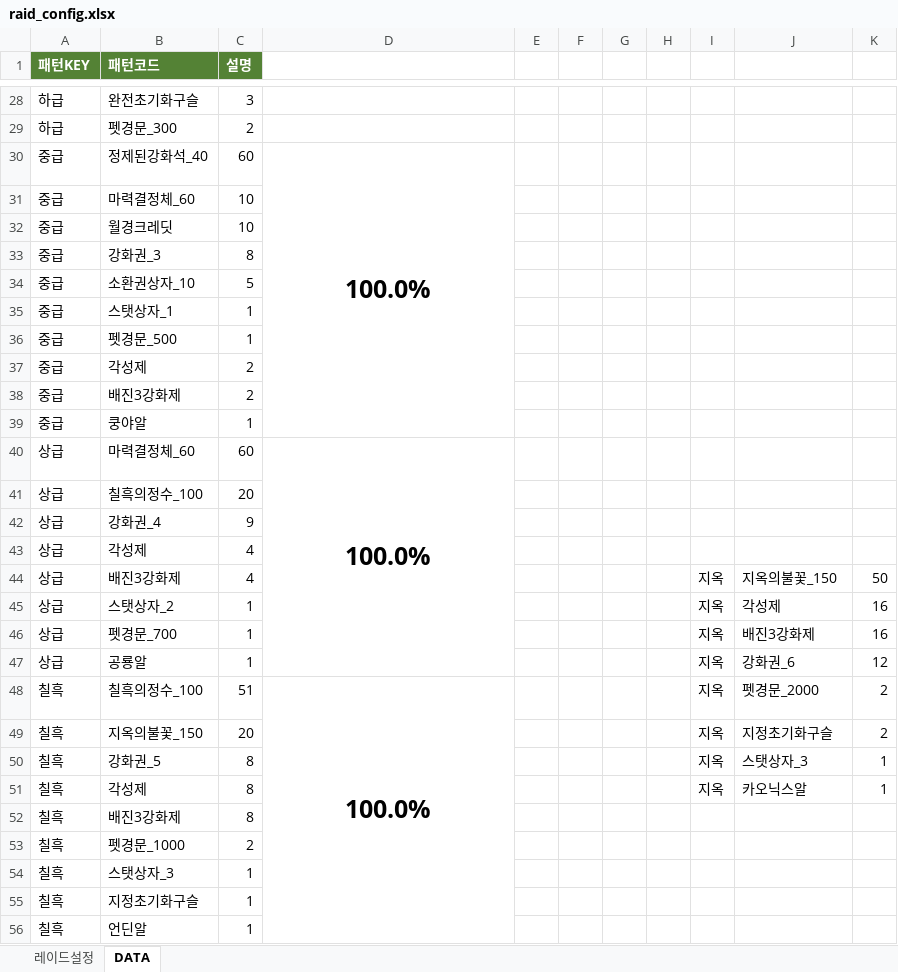
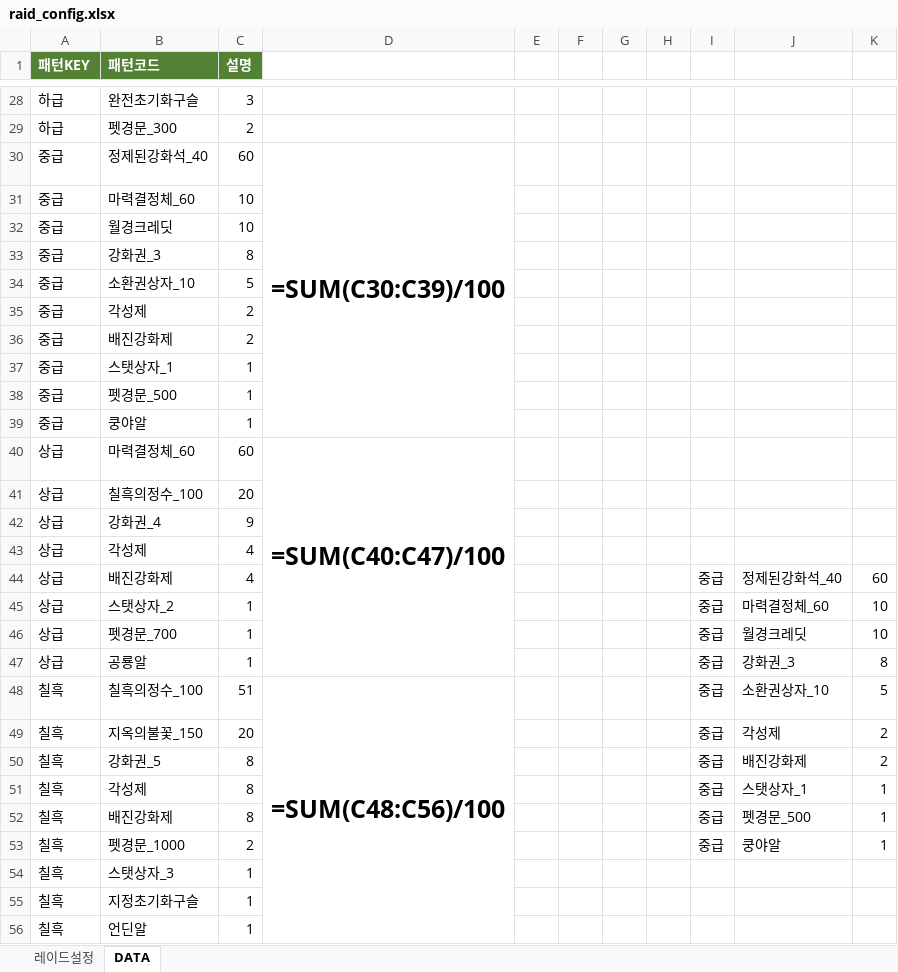
Before and after one commit to asdsa22/gogogo333, an Excel workbook: raid_config.xlsx, sheet DATA, drawn as a sheet; only a part is shown, gaps mark what is left out; values as stored, in another font and other column widths than the file's, no borders; formulas without a stored value are shown as written; removed rows and columns are numbered as before the commit, all else as after; the diff covers the shown part only; the diff names each change by its address in the sheet, - before the commit and + after, or states it on an @@ line.

```diff
--- a/raid_config.xlsx (sheet DATA)
+++ b/raid_config.xlsx (sheet DATA)
-D30: 100.0%
+D30: =SUM(C30:C39)/100
@@ row 37 moved to row 35: 중급 @@
+row 36: 중급 | 배진강화제 | 2
-row 38: 중급 | 배진3강화제 | 2
-D40: 100.0%
+D40: =SUM(C40:C47)/100
-B44 (패턴코드): 배진3강화제
+B44 (패턴코드): 배진강화제
-I44:I51: 지옥
+I44:I51: 중급
-J44: 지옥의불꽃_150
+J44: 정제된강화석_40
-K44: 50
+K44: 60
-J45: 각성제
+J45: 마력결정체_60
-K45:K46: 16
+K45:K46: 10
-J46: 배진3강화제
+J46: 월경크레딧
-J47: 강화권_6
+J47: 강화권_3
-K47: 12
+K47: 8
-D48: 100.0%
+D48: =SUM(C48:C56)/100
-J48: 펫경문_2000
+J48: 소환권상자_10
-K48: 2
+K48: 5
-J49: 지정초기화구슬
+J49: 각성제
-J50: 스탯상자_3
+J50: 배진강화제
-K50: 1
+K50: 2
-J51: 카오닉스알
+J51: 스탯상자_1
-B52 (패턴코드): 배진3강화제
+B52 (패턴코드): 배진강화제
-I52:I53: (empty)
+I52:I53: 중급
-J52: (empty)
+J52: 펫경문_500
-K52:K53: (empty)
+K52:K53: 1
-J53: (empty)
+J53: 쿵야알
```
Also changed, not shown: 6 edited cells elsewhere in this sheet, items.xlsx.
